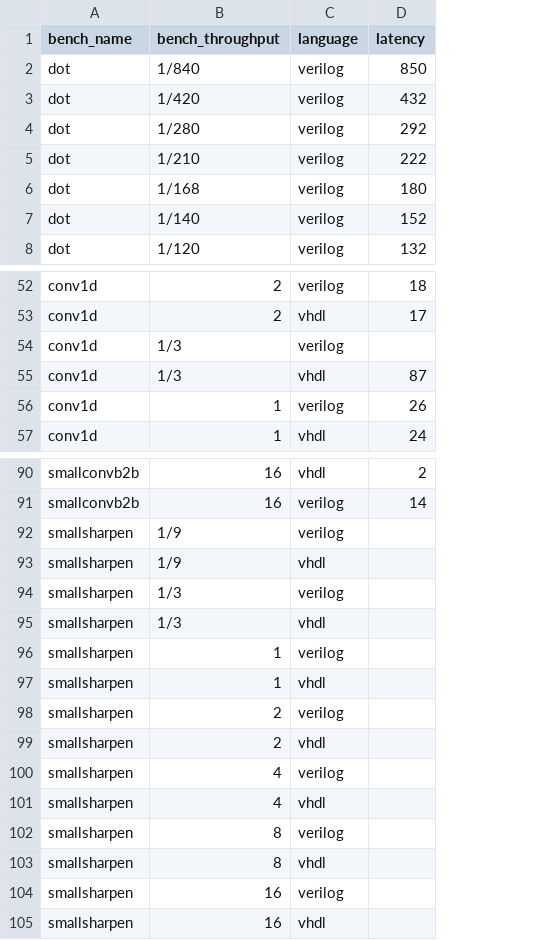
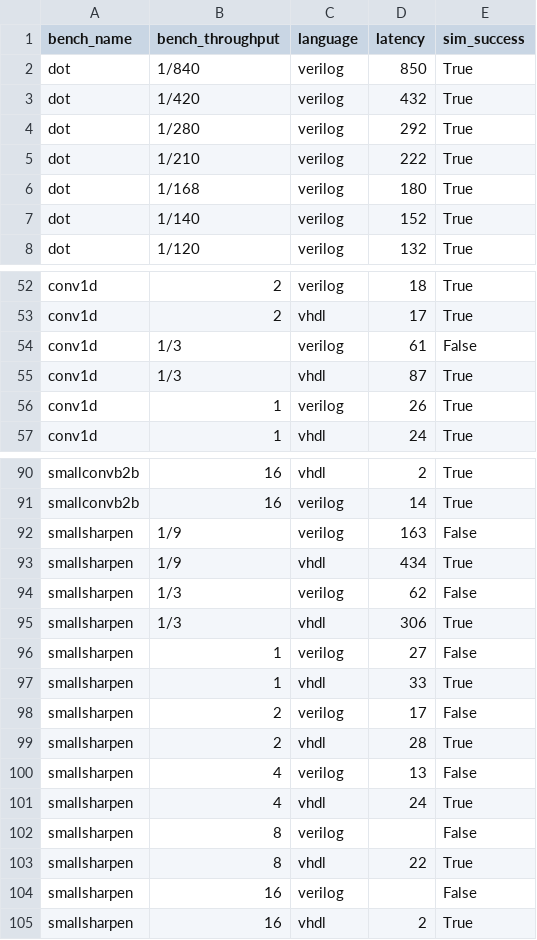
Before and after one commit to louis-hildebrand/sirop-hls, a CSV file: results/aetherling_latency.csv, drawn as a sheet; only a part is shown, gaps mark what is left out; the diff covers the shown part only; the diff names each change by its address in the sheet, - before the commit and + after, or states it on an @@ line.

Commit message:
Measure latency even if simulation fails

```diff
--- a/results/aetherling_latency.csv
+++ b/results/aetherling_latency.csv
+column E (sim_success), rows 2-8: all True; rows 52-57: True | True | False | True | True | True; rows 90-105: True | True | False | True | False | True | False | True | False | True | False | True | False | True | False | True
-D54 (latency): (empty)
+D54 (latency): 61
-D92 (latency): (empty)
+D92 (latency): 163
-D93 (latency): (empty)
+D93 (latency): 434
-D94 (latency): (empty)
+D94 (latency): 62
-D95 (latency): (empty)
+D95 (latency): 306
-D96 (latency): (empty)
+D96 (latency): 27
-D97 (latency): (empty)
+D97 (latency): 33
-D98 (latency): (empty)
+D98 (latency): 17
-D99 (latency): (empty)
+D99 (latency): 28
-D100 (latency): (empty)
+D100 (latency): 13
-D101 (latency): (empty)
+D101 (latency): 24
-D103 (latency): (empty)
+D103 (latency): 22
-D105 (latency): (empty)
+D105 (latency): 2
```
Also changed, not shown: 4 edited cells elsewhere in this file, results/aetherling_fmax_estimates.csv, results/aetherling_resource_usage.csv, 6 other files.
